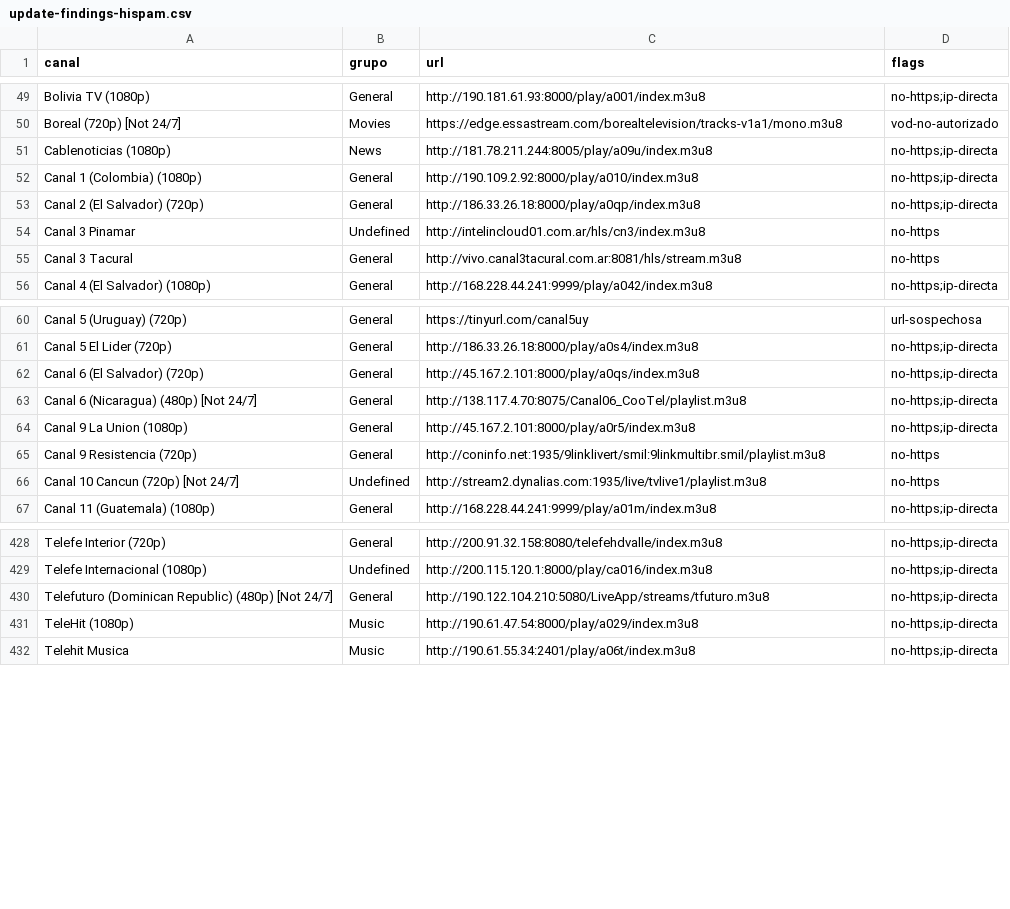
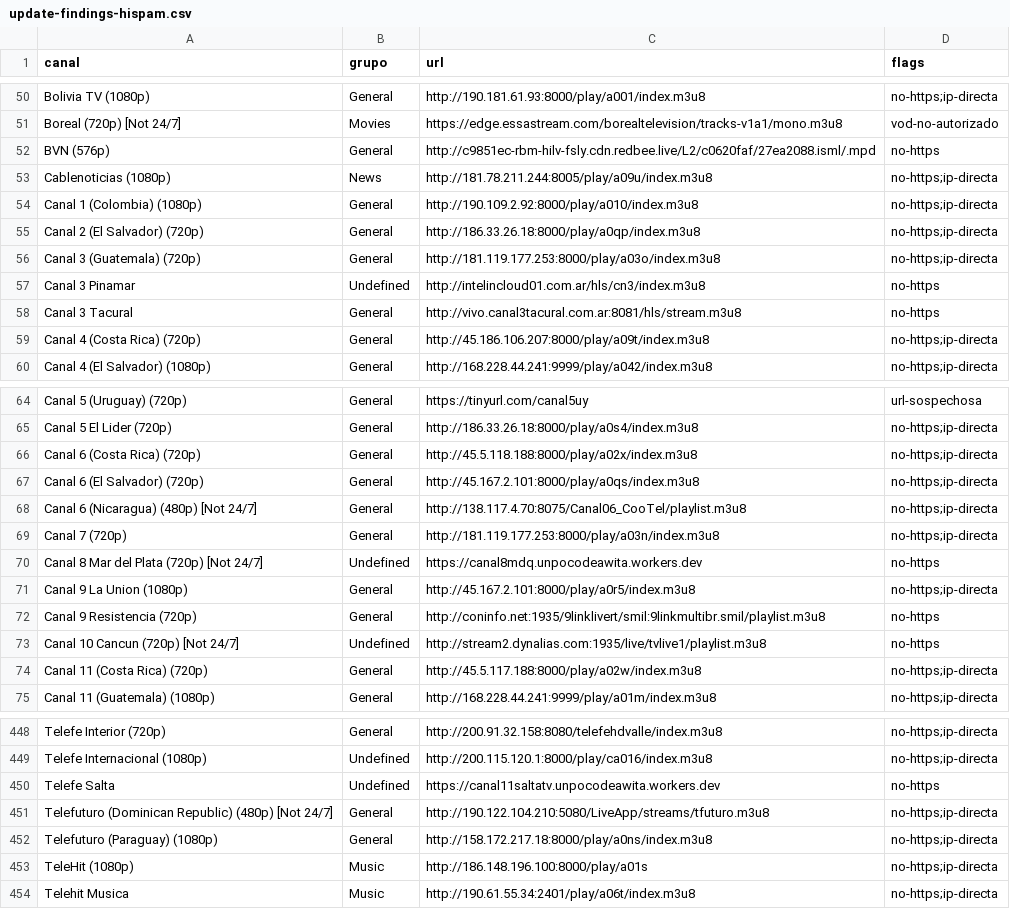
Before and after one commit to andreshuzziel/Tv, a CSV file: upstream/audit/update-findings-hispam.csv, drawn as a sheet; only a part is shown, gaps mark what is left out; the diff covers the shown part only.

```diff
--- a/upstream/audit/update-findings-hispam.csv
+++ b/upstream/audit/update-findings-hispam.csv
@@ -50,2 +51,3 @@ Bolivia TV (1080p),General,http://190.181.61.93:8000/play/a001/index.m3u8,no-htt
 Boreal (720p) [Not 24/7],Movies,https://edge.essastream.com/borealtelevision/tracks-v1a1/mono.m3u8,vod-no-autorizado
+BVN (576p),General,http://c9851ec-rbm-hilv-fsly.cdn.redbee.live/L2/c0620faf/27ea2088.isml/.mpd,no-https
 Cablenoticias (1080p),News,http://181.78.211.244:8005/play/a09u/index.m3u8,no-https;ip-directa
@@ -53,4 +55,6 @@ Canal 1 (Colombia) (1080p),General,http://190.109.2.92:8000/play/a010/index.m3u8
 Canal 2 (El Salvador) (720p),General,http://186.33.26.18:8000/play/a0qp/index.m3u8,no-https;ip-directa
+Canal 3 (Guatemala) (720p),General,http://181.119.177.253:8000/play/a03o/index.m3u8,no-https;ip-directa
 Canal 3 Pinamar,Undefined,http://intelincloud01.com.ar/hls/cn3/index.m3u8,no-https
 Canal 3 Tacural,General,http://vivo.canal3tacural.com.ar:8081/hls/stream.m3u8,no-https
+Canal 4 (Costa Rica) (720p),General,http://45.186.106.207:8000/play/a09t/index.m3u8,no-https;ip-directa
 Canal 4 (El Salvador) (1080p),General,http://168.228.44.241:9999/play/a042/index.m3u8,no-https;ip-directa
@@ -61,4 +65,7 @@ Canal 5 (Uruguay) (720p),General,https://tinyurl.com/canal5uy,url-sospechosa
 Canal 5 El Lider (720p),General,http://186.33.26.18:8000/play/a0s4/index.m3u8,no-https;ip-directa
+Canal 6 (Costa Rica) (720p),General,http://45.5.118.188:8000/play/a02x/index.m3u8,no-https;ip-directa
 Canal 6 (El Salvador) (720p),General,http://45.167.2.101:8000/play/a0qs/index.m3u8,no-https;ip-directa
 Canal 6 (Nicaragua) (480p) [Not 24/7],General,http://138.117.4.70:8075/Canal06_CooTel/playlist.m3u8,no-https;ip-directa
+Canal 7 (720p),General,http://181.119.177.253:8000/play/a03n/index.m3u8,no-https;ip-directa
+Canal 8 Mar del Plata (720p) [Not 24/7],Undefined,https://canal8mdq.unpocodeawita.workers.dev,no-https
 Canal 9 La Union (1080p),General,http://45.167.2.101:8000/play/a0r5/index.m3u8,no-https;ip-directa
@@ -66,2 +73,3 @@ Canal 9 Resistencia (720p),General,http://coninfo.net:1935/9linklivert/smil:9lin
 Canal 10 Cancun (720p) [Not 24/7],Undefined,http://stream2.dynalias.com:1935/live/tvlive1/playlist.m3u8,no-https
+Canal 11 (Costa Rica) (720p),General,http://45.5.117.188:8000/play/a02w/index.m3u8,no-https;ip-directa
 Canal 11 (Guatemala) (1080p),General,http://168.228.44.241:9999/play/a01m/index.m3u8,no-https;ip-directa
@@ -429,4 +449,6 @@ Telefe Interior (720p),General,http://200.91.32.158:8080/telefehdvalle/index.m3u
 Telefe Internacional (1080p),Undefined,http://200.115.120.1:8000/play/ca016/index.m3u8,no-https;ip-directa
+Telefe Salta,Undefined,https://canal11saltatv.unpocodeawita.workers.dev,no-https
 Telefuturo (Dominican Republic) (480p) [Not 24/7],General,http://190.122.104.210:5080/LiveApp/streams/tfuturo.m3u8,no-https;ip-directa
-TeleHit (1080p),Music,http://190.61.47.54:8000/play/a029/index.m3u8,no-https;ip-directa
+Telefuturo (Paraguay) (1080p),General,http://158.172.217.18:8000/play/a0ns/index.m3u8,no-https;ip-directa
+TeleHit (1080p),Music,http://186.148.196.100:8000/play/a01s,no-https;ip-directa
 Telehit Musica,Music,http://190.61.55.34:2401/play/a06t/index.m3u8,no-https;ip-directa
```
Also changed, not shown: 14 added rows, 1 removed row and 37 edited cells elsewhere in this file, upstream/audit/update-findings-spa.csv, upstream/audit/update-findings.csv, 4 other files.
